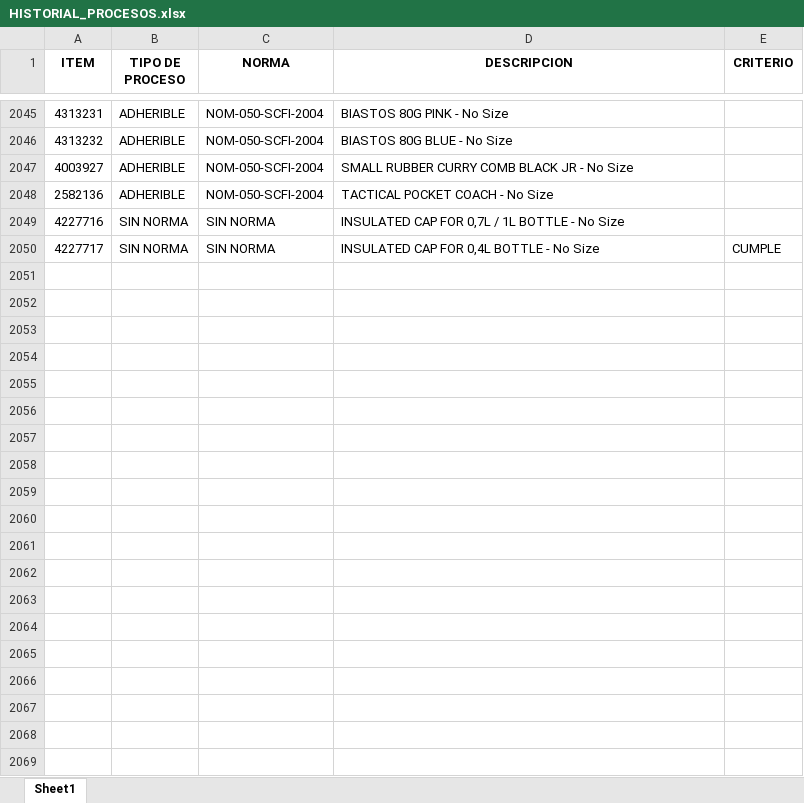
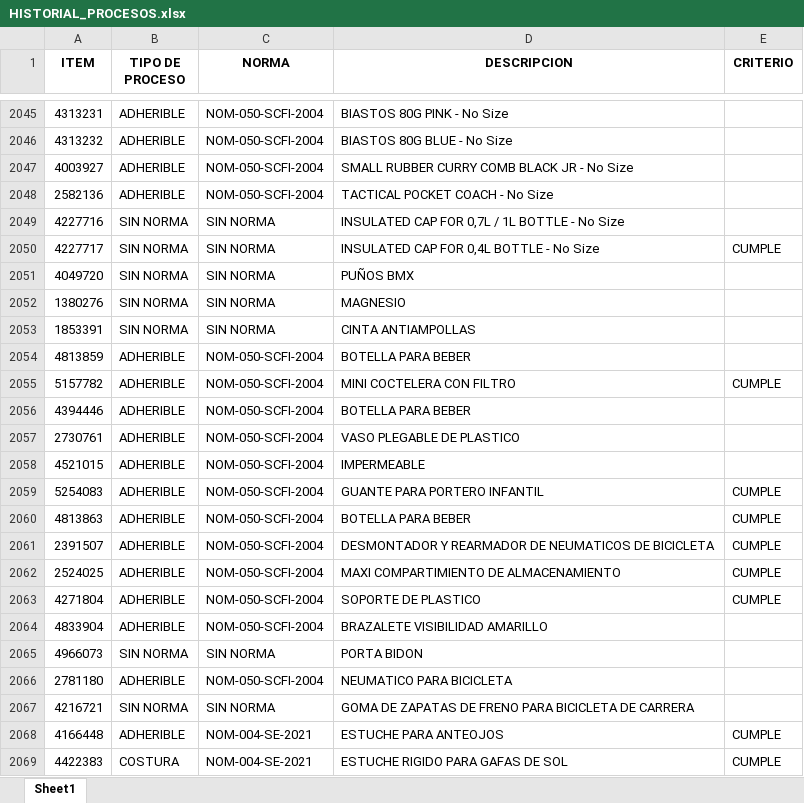
Before and after one commit to EfrainMoralesZ/Tipos-de-procesos, an Excel workbook: archivos/HISTORIAL_PROCESOS.xlsx, sheet Sheet1, drawn as a sheet; only a part is shown, gaps mark what is left out; values as stored, in another font and other column widths than the file's, no borders; the diff covers the shown part only; the diff names each change by its address in the sheet, - before the commit and + after, or states it on an @@ line.

Commit message:
Ajustes de ADHERIBLE y COSTURA

```diff
--- a/archivos/HISTORIAL_PROCESOS.xlsx (sheet Sheet1)
+++ b/archivos/HISTORIAL_PROCESOS.xlsx (sheet Sheet1)
+row 2051: 4049720 | SIN NORMA | SIN NORMA | PUÑOS BMX
+row 2052: 1380276 | SIN NORMA | SIN NORMA | MAGNESIO
+row 2053: 1853391 | SIN NORMA | SIN NORMA | CINTA ANTIAMPOLLAS
+row 2054: 4813859 | ADHERIBLE | NOM-050-SCFI-2004 | BOTELLA PARA BEBER
+row 2055: 5157782 | ADHERIBLE | NOM-050-SCFI-2004 | MINI COCTELERA CON FILTRO | CUMPLE
+row 2056: 4394446 | ADHERIBLE | NOM-050-SCFI-2004 | BOTELLA PARA BEBER
+row 2057: 2730761 | ADHERIBLE | NOM-050-SCFI-2004 | VASO PLEGABLE DE PLASTICO
+row 2058: 4521015 | ADHERIBLE | NOM-050-SCFI-2004 | IMPERMEABLE
+row 2059: 5254083 | ADHERIBLE | NOM-050-SCFI-2004 | GUANTE PARA PORTERO INFANTIL | CUMPLE
+row 2060: 4813863 | ADHERIBLE | NOM-050-SCFI-2004 | BOTELLA PARA BEBER | CUMPLE
+row 2061: 2391507 | ADHERIBLE | NOM-050-SCFI-2004 | DESMONTADOR Y REARMADOR DE NEUMATICOS DE BICICLETA | CUMPLE
+row 2062: 2524025 | ADHERIBLE | NOM-050-SCFI-2004 | MAXI COMPARTIMIENTO DE ALMACENAMIENTO | CUMPLE
+row 2063: 4271804 | ADHERIBLE | NOM-050-SCFI-2004 | SOPORTE DE PLASTICO | CUMPLE
+row 2064: 4833904 | ADHERIBLE | NOM-050-SCFI-2004 | BRAZALETE VISIBILIDAD AMARILLO
+row 2065: 4966073 | SIN NORMA | SIN NORMA | PORTA BIDON
+row 2066: 2781180 | ADHERIBLE | NOM-050-SCFI-2004 | NEUMATICO PARA BICICLETA
+row 2067: 4216721 | SIN NORMA | SIN NORMA | GOMA DE ZAPATAS DE FRENO PARA BICICLETA DE CARRERA
+row 2068: 4166448 | ADHERIBLE | NOM-004-SE-2021 | ESTUCHE PARA ANTEOJOS | CUMPLE
+row 2069: 4422383 | COSTURA | NOM-004-SE-2021 | ESTUCHE RIGIDO PARA GAFAS DE SOL | CUMPLE
```
Also changed, not shown: 379 added rows elsewhere in this sheet, 1 other file.
